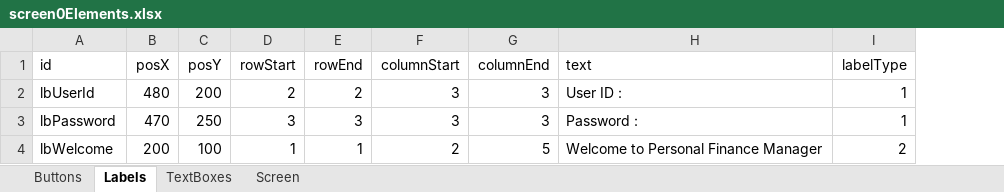
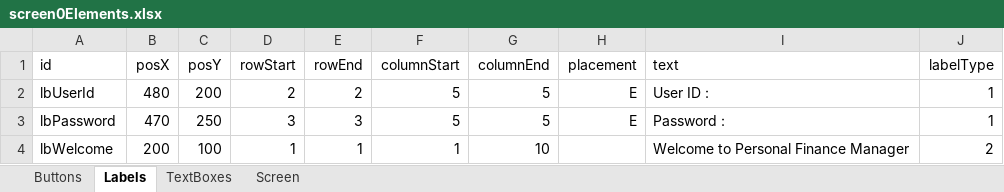
Before and after one commit to TejjasD/RapidGUIBase, an Excel workbook: config/layout/screen0Elements.xlsx, sheet Labels, drawn as a sheet; values as stored, in another font and other column widths than the file's, no borders; the diff names each change by its address in the sheet, - before the commit and + after, or states it on an @@ line.

```diff
--- a/config/layout/screen0Elements.xlsx (sheet Labels)
+++ b/config/layout/screen0Elements.xlsx (sheet Labels)
+column H (placement), rows 2-3: E | E
-F2:F3 (columnStart): 3
+F2:F3 (columnStart): 5
-G2:G3 (columnEnd): 3
+G2:G3 (columnEnd): 5
-F4 (columnStart): 2
+F4 (columnStart): 1
-G4 (columnEnd): 5
+G4 (columnEnd): 10
```
Also changed, not shown: sheet TextBoxes, sheet Buttons, sheet Screen, config/layout/screen1Elements.xlsx, 6 other files.
